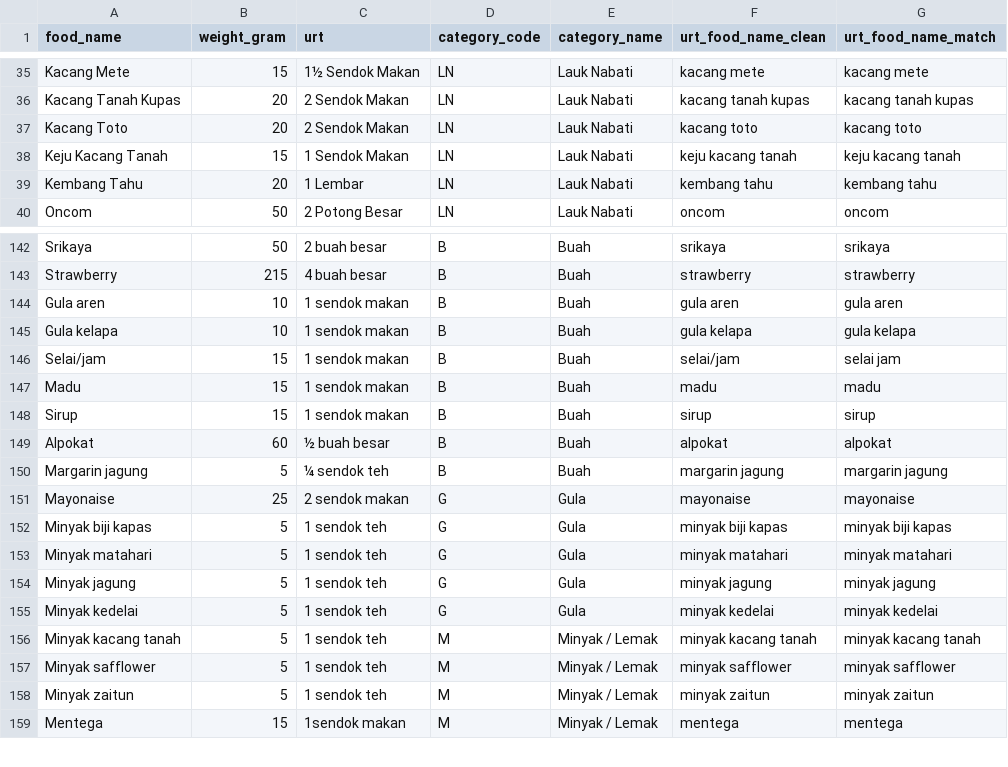
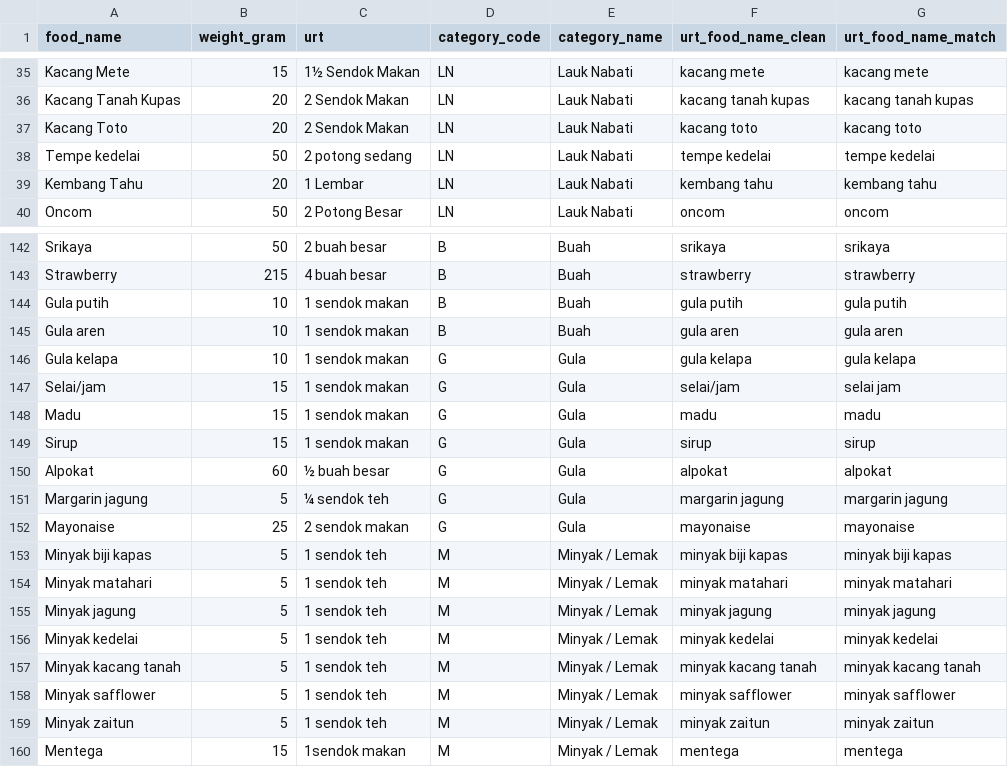
Before and after one commit to azrappp/cleaning_data_tkpi, a CSV file: scripts/urt_with_category.csv, drawn as a sheet; only a part is shown, gaps mark what is left out.

Commit message:
preprocessing data add traditional staple food

```diff
--- a/scripts/urt_with_category.csv
+++ b/scripts/urt_with_category.csv
@@ -37,3 +37,3 @@ Kacang Tanah Kupas,20,2 Sendok Makan,LN,Lauk Nabati,kacang tanah kupas,kacang ta
 Kacang Toto,20,2 Sendok Makan,LN,Lauk Nabati,kacang toto,kacang toto
-Keju Kacang Tanah,15,1 Sendok Makan,LN,Lauk Nabati,keju kacang tanah,keju kacang tanah
+Tempe kedelai,50,2 potong sedang,LN,Lauk Nabati,tempe kedelai,tempe kedelai
 Kembang Tahu,20,1 Lembar,LN,Lauk Nabati,kembang tahu,kembang tahu
@@ -143,14 +143,15 @@ Srikaya,50,2 buah besar,B,Buah,srikaya,srikaya
 Strawberry,215,4 buah besar,B,Buah,strawberry,strawberry
+Gula putih,10,1 sendok makan,B,Buah,gula putih,gula putih
 Gula aren,10,1 sendok makan,B,Buah,gula aren,gula aren
-Gula kelapa,10,1 sendok makan,B,Buah,gula kelapa,gula kelapa
-Selai/jam,15,1 sendok makan,B,Buah,selai/jam,selai jam
-Madu,15,1 sendok makan,B,Buah,madu,madu
-Sirup,15,1 sendok makan,B,Buah,sirup,sirup
-Alpokat,60,½ buah besar,B,Buah,alpokat,alpokat
-Margarin jagung,5,¼ sendok teh,B,Buah,margarin jagung,margarin jagung
+Gula kelapa,10,1 sendok makan,G,Gula,gula kelapa,gula kelapa
+Selai/jam,15,1 sendok makan,G,Gula,selai/jam,selai jam
+Madu,15,1 sendok makan,G,Gula,madu,madu
+Sirup,15,1 sendok makan,G,Gula,sirup,sirup
+Alpokat,60,½ buah besar,G,Gula,alpokat,alpokat
+Margarin jagung,5,¼ sendok teh,G,Gula,margarin jagung,margarin jagung
 Mayonaise,25,2 sendok makan,G,Gula,mayonaise,mayonaise
-Minyak biji kapas,5,1 sendok teh,G,Gula,minyak biji kapas,minyak biji kapas
-Minyak matahari,5,1 sendok teh,G,Gula,minyak matahari,minyak matahari
-Minyak jagung,5,1 sendok teh,G,Gula,minyak jagung,minyak jagung
-Minyak kedelai,5,1 sendok teh,G,Gula,minyak kedelai,minyak kedelai
+Minyak biji kapas,5,1 sendok teh,M,Minyak / Lemak,minyak biji kapas,minyak biji kapas
+Minyak matahari,5,1 sendok teh,M,Minyak / Lemak,minyak matahari,minyak matahari
+Minyak jagung,5,1 sendok teh,M,Minyak / Lemak,minyak jagung,minyak jagung
+Minyak kedelai,5,1 sendok teh,M,Minyak / Lemak,minyak kedelai,minyak kedelai
 Minyak kacang tanah,5,1 sendok teh,M,Minyak / Lemak,minyak kacang tanah,minyak kacang tanah
```
Also changed, not shown: raw/tkpi_raw.csv, raw/urt_raw.csv, 11 other files.
